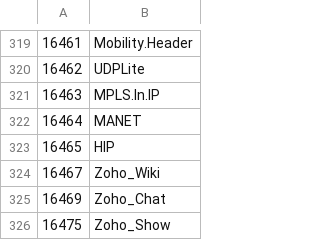
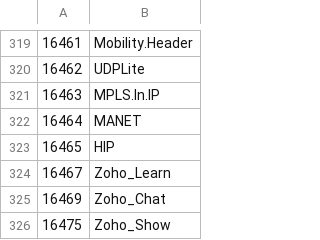
Before and after one commit to Connie-Wild/FortiOS_AppControlID, a CSV file: appid_sample.csv, drawn as a sheet; only a part is shown, gaps mark what is left out.

Commit message:
update_20240616

```diff
--- a/appid_sample.csv
+++ b/appid_sample.csv
@@ -323,3 +323,3 @@
 16465,HIP
-16467,Zoho_Wiki
+16467,Zoho_Learn
 16469,Zoho_Chat
```
